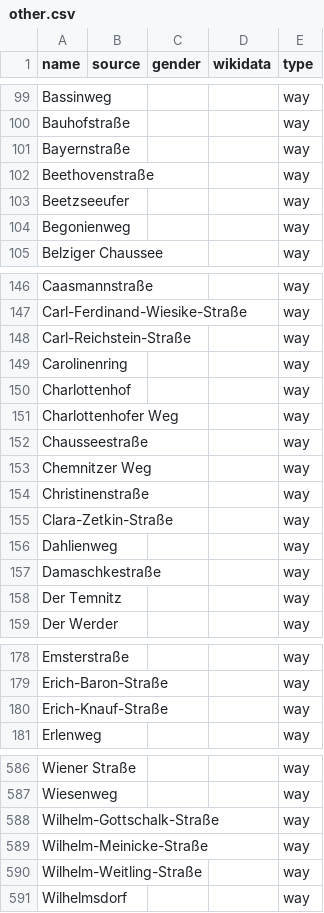
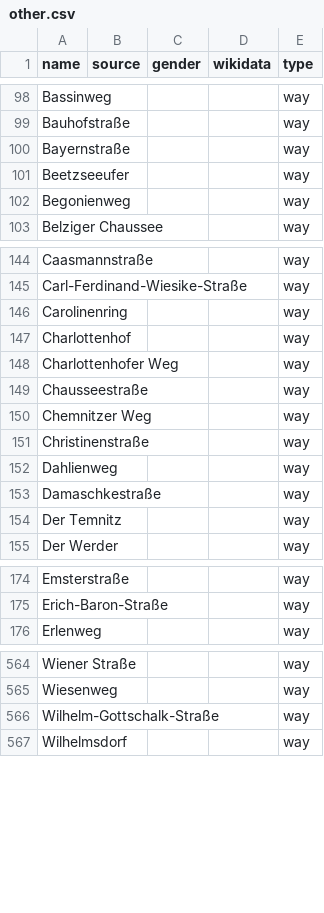
Before and after one commit to EqualStreetNames/equalstreetnames-brandenburg-an-der-havel, a CSV file: data/other.csv, drawn as a sheet; only a part is shown, gaps mark what is left out; removed rows and columns are numbered as before the commit, all else as after; the diff covers the shown part only; the diff names each change by its address in the sheet, - before the commit and + after, or states it on an @@ line.

```diff
--- a/data/other.csv
+++ b/data/other.csv
-row 102: Beethovenstraße |  |  |  | way
-row 148: Carl-Reichstein-Straße |  |  |  | way
-row 155: Clara-Zetkin-Straße |  |  |  | way
-row 180: Erich-Knauf-Straße |  |  |  | way
-row 589: Wilhelm-Meinicke-Straße |  |  |  | way
-row 590: Wilhelm-Weitling-Straße |  |  |  | way
```
Also changed, not shown: 1 added row and 20 removed rows elsewhere in this file, 4 other files.
